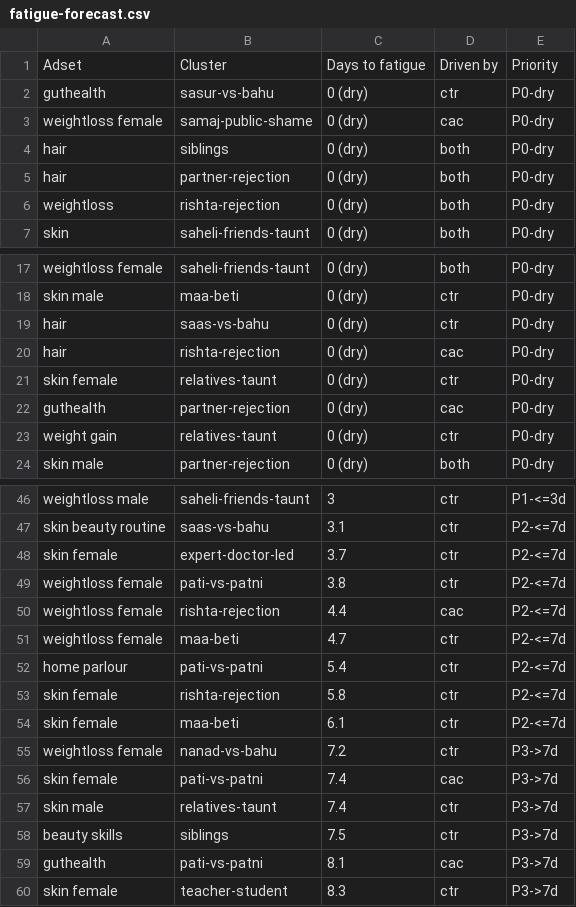
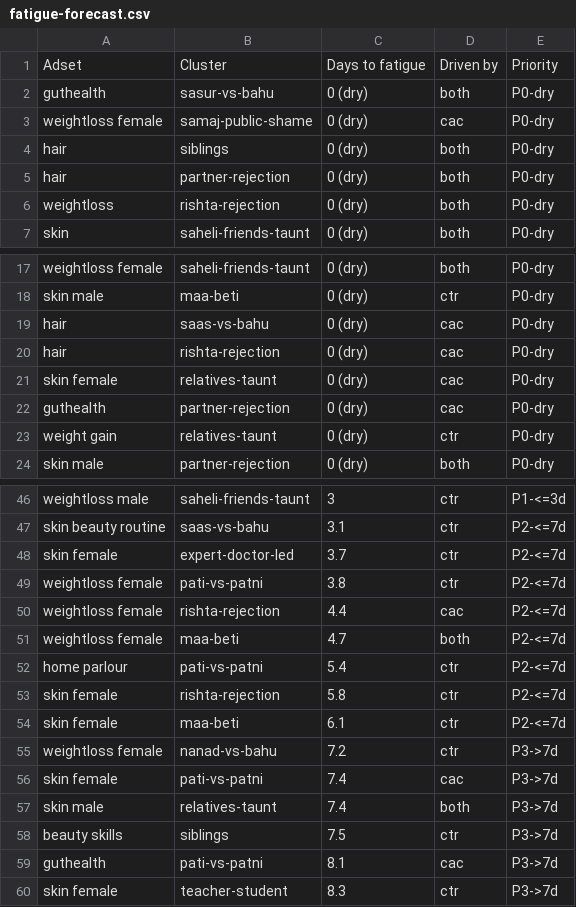
Before and after one commit to abhayseekho/fatigue-report, a CSV file: latest/fatigue-forecast.csv, drawn as a sheet; only a part is shown, gaps mark what is left out.

Commit message:
Weekly report 2026-06-07

```diff
--- a/latest/fatigue-forecast.csv
+++ b/latest/fatigue-forecast.csv
@@ -1,3 +1,3 @@
 Adset,Cluster,Days to fatigue,Driven by,Priority
-guthealth,sasur-vs-bahu,0 (dry),ctr,P0-dry
+guthealth,sasur-vs-bahu,0 (dry),both,P0-dry
 weightloss female,samaj-public-shame,0 (dry),cac,P0-dry
@@ -18,5 +18,5 @@ weightloss female,saheli-friends-taunt,0 (dry),both,P0-dry
 skin male,maa-beti,0 (dry),ctr,P0-dry
-hair,saas-vs-bahu,0 (dry),ctr,P0-dry
+hair,saas-vs-bahu,0 (dry),cac,P0-dry
 hair,rishta-rejection,0 (dry),cac,P0-dry
-skin female,relatives-taunt,0 (dry),ctr,P0-dry
+skin female,relatives-taunt,0 (dry),cac,P0-dry
 guthealth,partner-rejection,0 (dry),cac,P0-dry
@@ -50,3 +50,3 @@ weightloss female,pati-vs-patni,3.8,ctr,P2-<=7d
 weightloss female,rishta-rejection,4.4,cac,P2-<=7d
-weightloss female,maa-beti,4.7,ctr,P2-<=7d
+weightloss female,maa-beti,4.7,both,P2-<=7d
 home parlour,pati-vs-patni,5.4,ctr,P2-<=7d
@@ -56,3 +56,3 @@ weightloss female,nanad-vs-bahu,7.2,ctr,P3->7d
 skin female,pati-vs-patni,7.4,cac,P3->7d
-skin male,relatives-taunt,7.4,ctr,P3->7d
+skin male,relatives-taunt,7.4,both,P3->7d
 beauty skills,siblings,7.5,ctr,P3->7d
```
